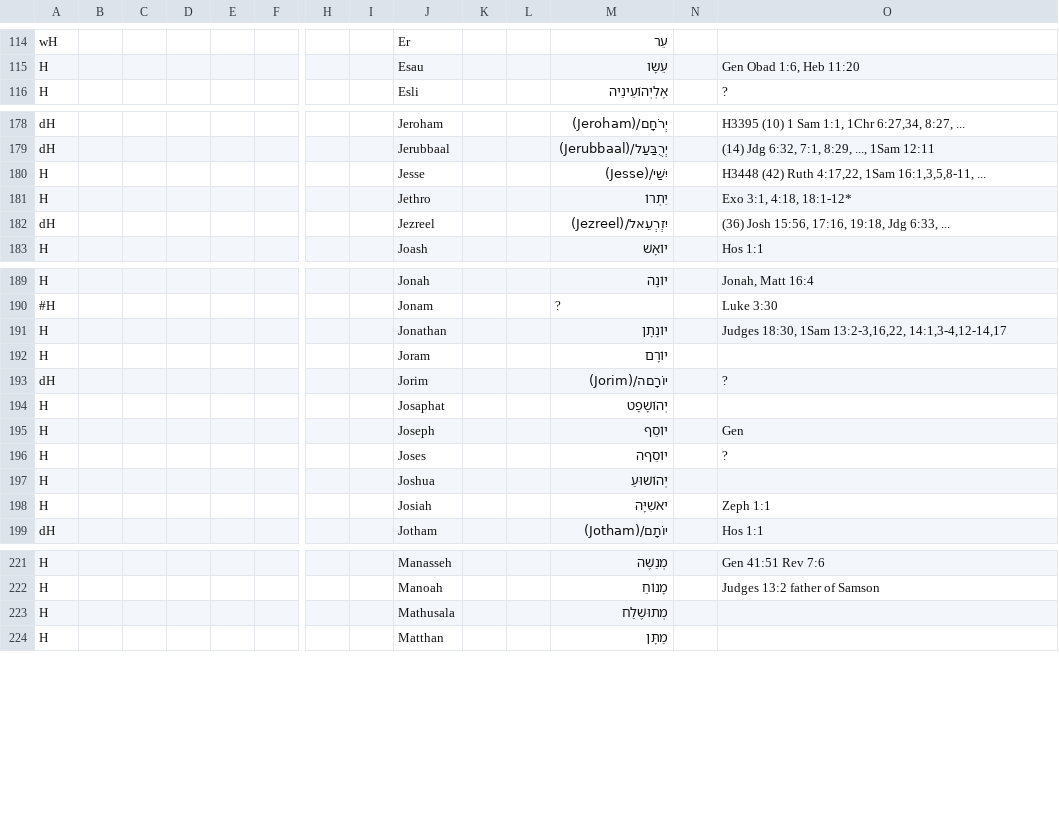
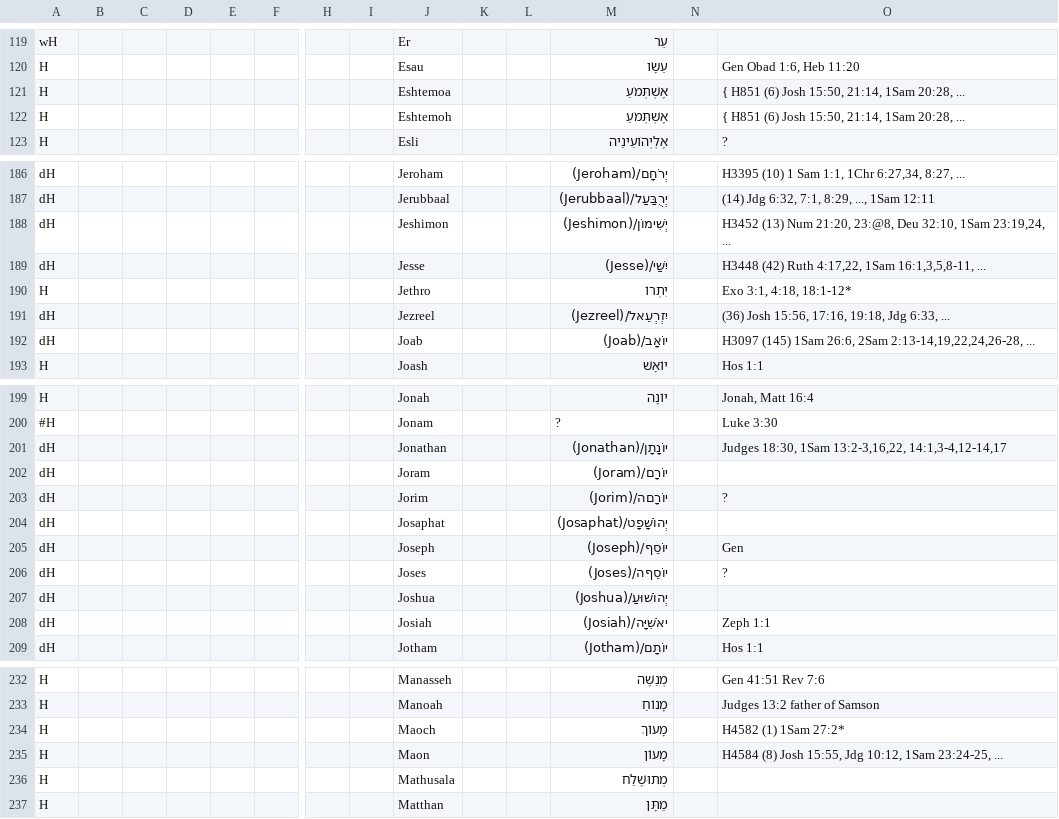
Before and after one commit to Freely-Given-org/OpenEnglishTranslation--OET, a TSV file: scripts/ScriptedOTUpdates/restoreNames.commandTable.tsv, drawn as a sheet; only a part is shown, gaps mark what is left out; addresses are those after the commit; rows hold the shown columns only; the diff covers the shown part only; the diff names each change by its address in the sheet, - before the commit and + after, or states it on an @@ line.

```diff
--- a/scripts/ScriptedOTUpdates/restoreNames.commandTable.tsv
+++ b/scripts/ScriptedOTUpdates/restoreNames.commandTable.tsv
+row 121: H |  |  |  |  |  |  |  | Eshtemoa |  |  | אֶשְׁתְּמֹעַ |  | { H851 (6) Josh 15:50, 21:14, 1Sam 20:28, ...
+row 122: H |  |  |  |  |  |  |  | Eshtemoh |  |  | אֶשְׁתְּמֹעַ |  | { H851 (6) Josh 15:50, 21:14, 1Sam 20:28, ...
+row 188: dH |  |  |  |  |  |  |  | Jeshimon |  |  | יְשִׁימוֹן/(Jeshimon) |  | H3452 (13) Num 21:20, 23:@8, Deu 32:10, 1Sam 23:19,24, ...
-A189: H
+A189: dH
+row 192: dH |  |  |  |  |  |  |  | Joab |  |  | יוֹאָב/(Joab) |  | H3097 (145) 1Sam 26:6, 2Sam 2:13-14,19,22,24,26-28, ...
-A201:A202: H
+A201:A202: dH
-M201: יוֹנָתָן
+M201: יוֹנָתָן/(Jonathan)
-M202: יוֹרָם
+M202: יוֹרָם/(Joram)
-A204:A208: H
+A204:A208: dH
-M204: יְהוֹשָׁפָט
+M204: יְהוֹשָׁפָט/(Josaphat)
-M205: יוֹסֵף
+M205: יוֹסֵף/(Joseph)
-M206: יוֹסֵףה
+M206: יוֹסֵףה/(Joses)
-M207: יְהוֹשׁוּעַ
+M207: יְהוֹשׁוּעַ/(Joshua)
-M208: יאֹשִׁיָּה
+M208: יאֹשִׁיָּה/(Josiah)
+row 234: H |  |  |  |  |  |  |  | Maoch |  |  | מָעוֹךְ |  | H4582 (1) 1Sam 27:2*
+row 235: H |  |  |  |  |  |  |  | Maon |  |  | מָעוֹן |  | H4584 (8) Josh 15:55, Jdg 10:12, 1Sam 23:24-25, ...
```
Also changed, not shown: 32 added rows and 7 edited cells elsewhere in this file, 25 other files.
